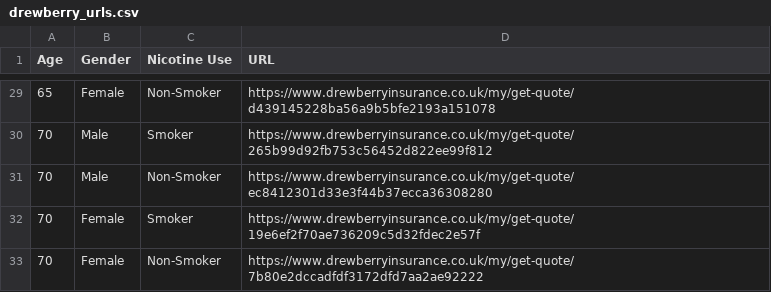
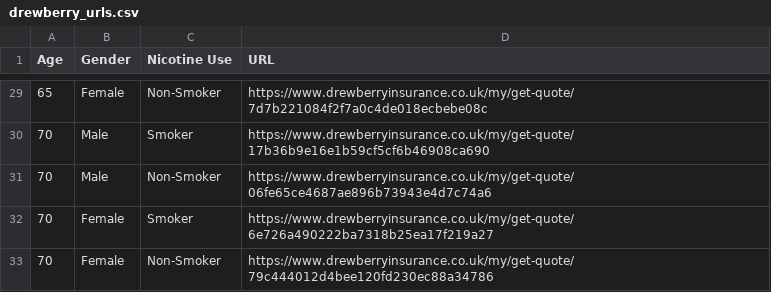
Before and after one commit to freitas-andrew/life-insurance-scraper-ml-study, a CSV file: data/raw/drewberry_urls.csv, drawn as a sheet; only a part is shown, gaps mark what is left out; the diff covers the shown part only.

```diff
--- a/data/raw/drewberry_urls.csv
+++ b/data/raw/drewberry_urls.csv
@@ -29,5 +29,5 @@ Age,Gender,Nicotine Use,URL
-65,Female,Non-Smoker,https://www.drewberryinsurance.co.uk/my/get-quote/d439145228ba56a9b5bfe2193a151078
-70,Male,Smoker,https://www.drewberryinsurance.co.uk/my/get-quote/265b99d92fb753c56452d822ee99f812
-70,Male,Non-Smoker,https://www.drewberryinsurance.co.uk/my/get-quote/ec8412301d33e3f44b37ecca36308280
-70,Female,Smoker,https://www.drewberryinsurance.co.uk/my/get-quote/19e6ef2f70ae736209c5d32fdec2e57f
-70,Female,Non-Smoker,https://www.drewberryinsurance.co.uk/my/get-quote/7b80e2dccadfdf3172dfd7aa2ae92222
+65,Female,Non-Smoker,https://www.drewberryinsurance.co.uk/my/get-quote/7d7b221084f2f7a0c4de018ecbebe08c
+70,Male,Smoker,https://www.drewberryinsurance.co.uk/my/get-quote/17b36b9e16e1b59cf5cf6b46908ca690
+70,Male,Non-Smoker,https://www.drewberryinsurance.co.uk/my/get-quote/06fe65ce4687ae896b73943e4d7c74a6
+70,Female,Smoker,https://www.drewberryinsurance.co.uk/my/get-quote/6e726a490222ba7318b25ea17f219a27
+70,Female,Non-Smoker,https://www.drewberryinsurance.co.uk/my/get-quote/79c444012d4bee120fd230ec88a34786
```
Also changed, not shown: 27 edited cells elsewhere in this file, 44 other files.
